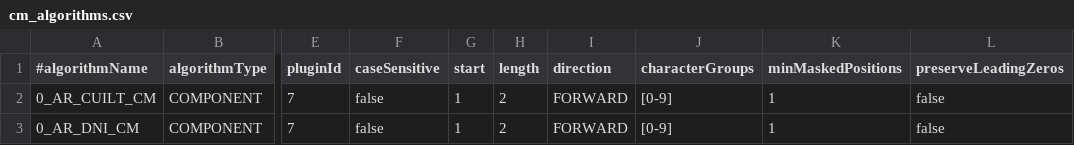
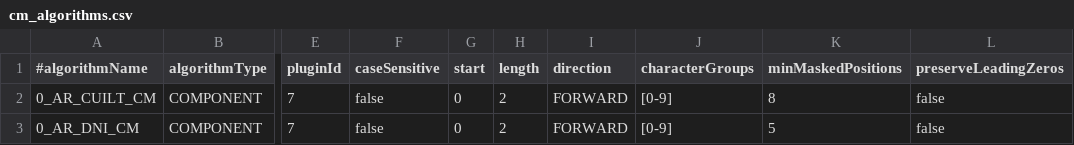
Before and after one commit to kansoit/delphix-cc-scripts, a CSV file: profileset/cm_algorithms.csv, drawn as a sheet; only a part is shown, gaps mark what is left out; the diff names each change by its address in the sheet, - before the commit and + after, or states it on an @@ line.

Commit message:
Fix CM table

```diff
--- a/profileset/cm_algorithms.csv
+++ b/profileset/cm_algorithms.csv
-G2:G3 (start): 1
+G2:G3 (start): 0
-K2 (minMaskedPositions): 1
+K2 (minMaskedPositions): 8
-K3 (minMaskedPositions): 1
+K3 (minMaskedPositions): 5
```
